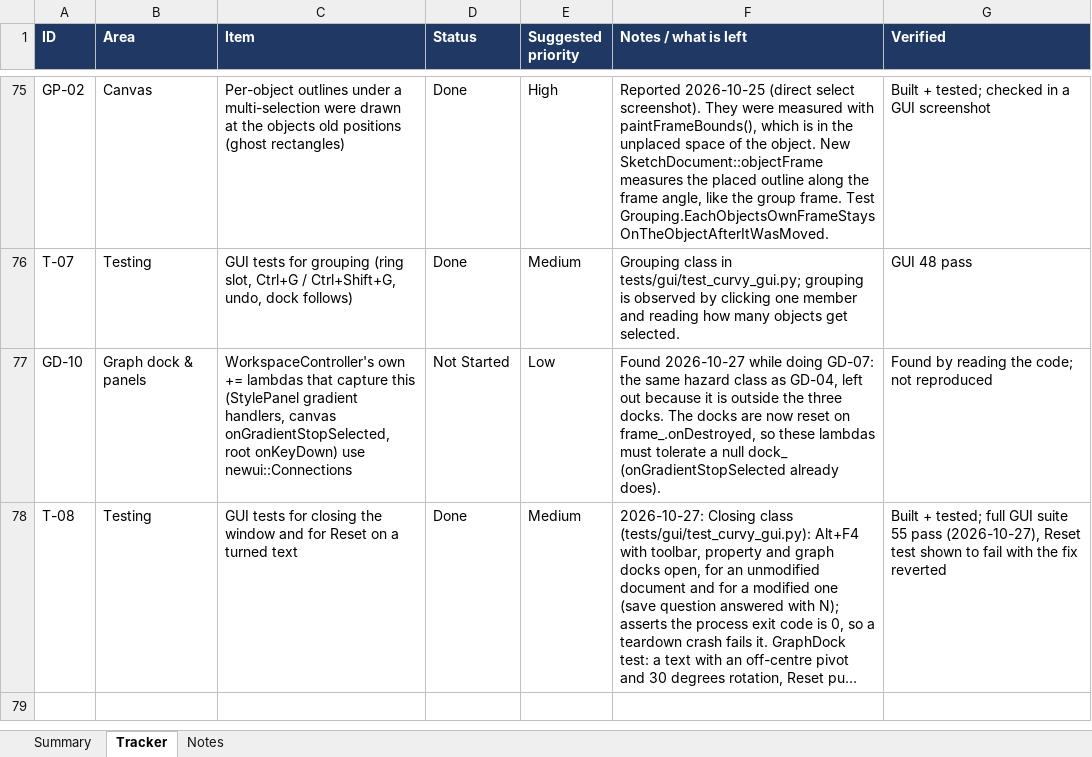
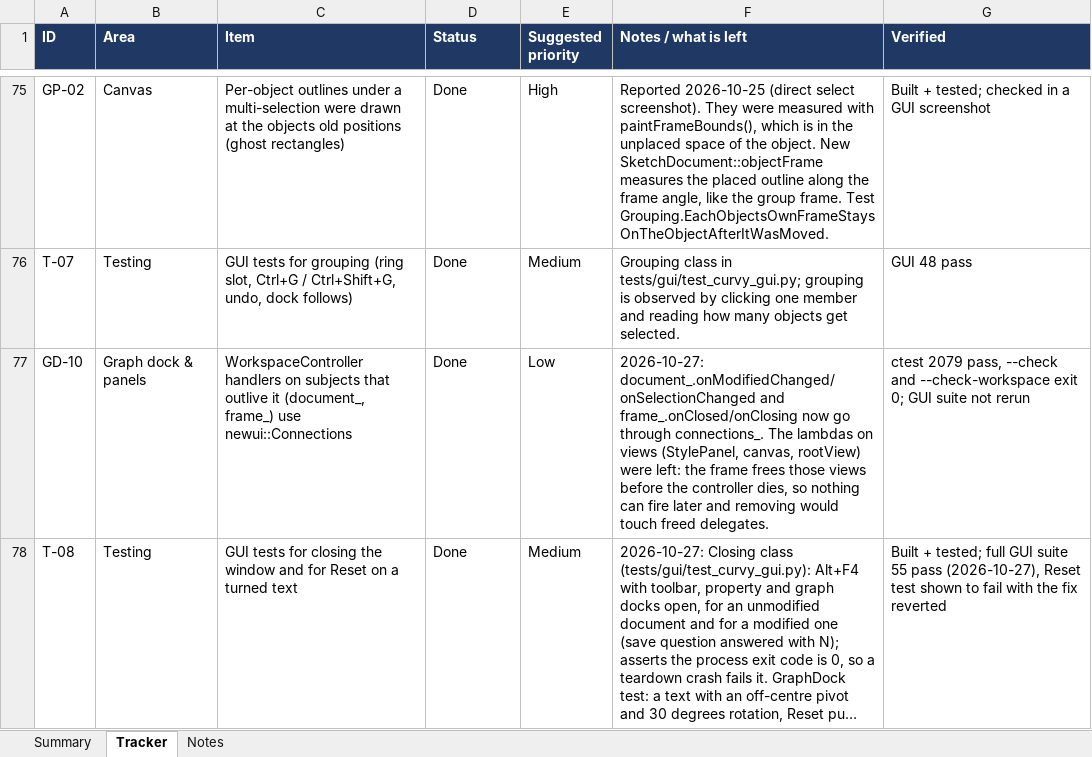
Before and after one commit to jimcrafton/curvy, an Excel workbook: docs/project-tracker.xlsx, sheet Tracker, drawn as a sheet; only a part is shown, gaps mark what is left out; long unchanged cells end in …; values as stored, in another font and other column widths than the file's, no borders; conditional formats not drawn; the diff covers the shown part only; the diff names each change by its address in the sheet, - before the commit and + after, or states it on an @@ line.

```diff
--- a/docs/project-tracker.xlsx (sheet Tracker)
+++ b/docs/project-tracker.xlsx (sheet Tracker)
-C77 (Item): WorkspaceController's own += lambdas that capture this (StylePanel gradient handlers, canvas onGradientStopSelected, root onKeyDown) use newui::Connections
+C77 (Item): WorkspaceController handlers on subjects that outlive it (document_, frame_) use newui::Connections
-D77 (Status): Not Started
+D77 (Status): Done
-F77 (Notes / what is left): Found 2026-10-27 while doing GD-07: the same hazard class as GD-04, left out because it is outside the three docks. The docks are now reset on frame_.onDestroyed, so these lambdas must tolerate a null dock_ (onGradientStopSelected already does).
+F77 (Notes / what is left): 2026-10-27: document_.onModifiedChanged/onSelectionChanged and frame_.onClosed/onClosing now go through connections_. The lambdas on views (StylePanel, canvas, rootView) were left: the frame frees those views before the controller dies, so nothing can fire later and removing would touch freed delegates.
-G77 (Verified): Found by reading the code; not reproduced
+G77 (Verified): ctest 2079 pass, --check and --check-workspace exit 0; GUI suite not rerun
```
Also changed, not shown: 1 added row and 3 edited cells elsewhere in this sheet, 12 other files.
